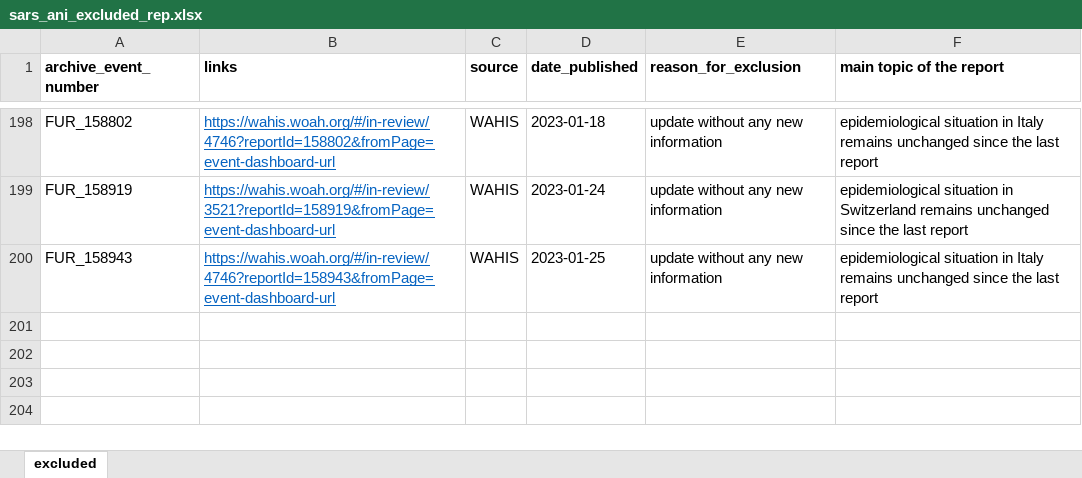
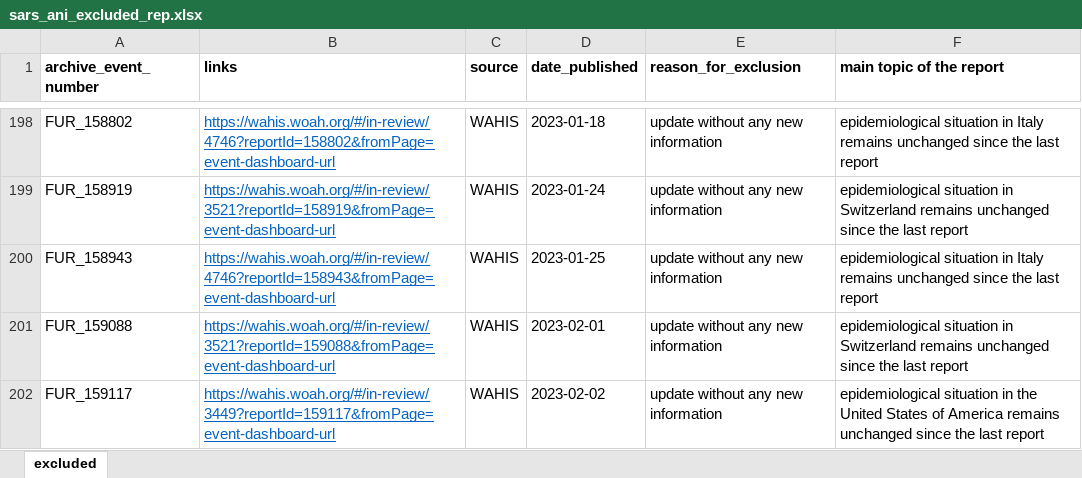
Before and after one commit to amel-github/sars-ani, an Excel workbook: sars_ani_excluded_rep.xlsx, sheet excluded, drawn as a sheet; only a part is shown, gaps mark what is left out; values as stored, in another font and other column widths than the file's, no borders; the diff names each change by its address in the sheet, - before the commit and + after, or states it on an @@ line.

Commit message:
Weekly update
No new cases. sars_ani_excluded_rep.xlsx updated.

```diff
--- a/sars_ani_excluded_rep.xlsx (sheet excluded)
+++ b/sars_ani_excluded_rep.xlsx (sheet excluded)
+row 201: FUR_159088 | https://wahis.woah.org/#/in-review/3521?reportId=159088&fromPage=event-dashboard-url | WAHIS | 2023-02-01 | update without any new information | epidemiological situation in Switzerland remains unchanged since the last report
+row 202: FUR_159117 | https://wahis.woah.org/#/in-review/3449?reportId=159117&fromPage=event-dashboard-url | WAHIS | 2023-02-02 | update without any new information | epidemiological situation in the United States of America remains unchanged since the last report
```
